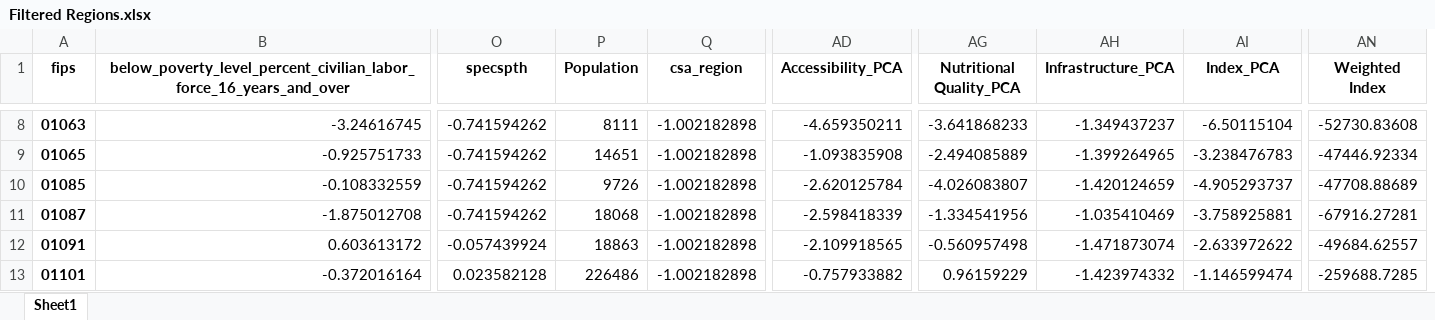
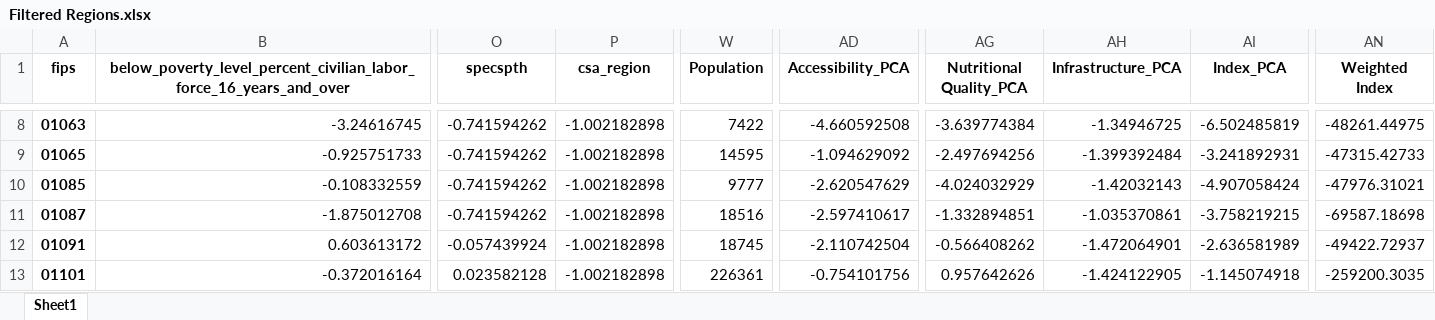
Before and after one commit to zacharyejohnson/AAEA-local-food-data-competition, an Excel workbook: Filtered Regions.xlsx, sheet Sheet1, drawn as a sheet; only a part is shown, gaps mark what is left out; values as stored, in another font and other column widths than the file's, no borders; removed rows and columns are numbered as before the commit, all else as after; the diff covers the shown part only; the diff names each change by its address in the sheet, - before the commit and + after, or states it on an @@ line.

```diff
--- a/Filtered Regions.xlsx (sheet Sheet1)
+++ b/Filtered Regions.xlsx (sheet Sheet1)
-column P (Population), rows 8-13: 8111 | 14651 | 9726 | 18068 | 18863 | 226486
+column W (Population), rows 8-13: 7422 | 14595 | 9777 | 18516 | 18745 | 226361
-AD8 (Accessibility_PCA): -4.659350211
+AD8 (Accessibility_PCA): -4.660592508
-AG8 (Nutritional Quality_PCA): -3.641868233
+AG8 (Nutritional Quality_PCA): -3.639774384
-AH8 (Infrastructure_PCA): -1.349437237
+AH8 (Infrastructure_PCA): -1.34946725
-AI8 (Index_PCA): -6.50115104
+AI8 (Index_PCA): -6.502485819
-AN8 (Weighted Index): -52730.83608
+AN8 (Weighted Index): -48261.44975
-AD9 (Accessibility_PCA): -1.093835908
+AD9 (Accessibility_PCA): -1.094629092
-AG9 (Nutritional Quality_PCA): -2.494085889
+AG9 (Nutritional Quality_PCA): -2.497694256
-AH9 (Infrastructure_PCA): -1.399264965
+AH9 (Infrastructure_PCA): -1.399392484
-AI9 (Index_PCA): -3.238476783
+AI9 (Index_PCA): -3.241892931
-AN9 (Weighted Index): -47446.92334
+AN9 (Weighted Index): -47315.42733
-AD10 (Accessibility_PCA): -2.620125784
+AD10 (Accessibility_PCA): -2.620547629
-AG10 (Nutritional Quality_PCA): -4.026083807
+AG10 (Nutritional Quality_PCA): -4.024032929
-AH10 (Infrastructure_PCA): -1.420124659
+AH10 (Infrastructure_PCA): -1.42032143
-AI10 (Index_PCA): -4.905293737
+AI10 (Index_PCA): -4.907058424
-AN10 (Weighted Index): -47708.88689
+AN10 (Weighted Index): -47976.31021
-AD11 (Accessibility_PCA): -2.598418339
+AD11 (Accessibility_PCA): -2.597410617
-AG11 (Nutritional Quality_PCA): -1.334541956
+AG11 (Nutritional Quality_PCA): -1.332894851
-AH11 (Infrastructure_PCA): -1.035410469
+AH11 (Infrastructure_PCA): -1.035370861
-AI11 (Index_PCA): -3.758925881
+AI11 (Index_PCA): -3.758219215
-AN11 (Weighted Index): -67916.27281
+AN11 (Weighted Index): -69587.18698
-AD12 (Accessibility_PCA): -2.109918565
+AD12 (Accessibility_PCA): -2.110742504
-AG12 (Nutritional Quality_PCA): -0.560957498
+AG12 (Nutritional Quality_PCA): -0.566408262
-AH12 (Infrastructure_PCA): -1.471873074
+AH12 (Infrastructure_PCA): -1.472064901
-AI12 (Index_PCA): -2.633972622
+AI12 (Index_PCA): -2.636581989
-AN12 (Weighted Index): -49684.62557
+AN12 (Weighted Index): -49422.72937
-AD13 (Accessibility_PCA): -0.757933882
+AD13 (Accessibility_PCA): -0.754101756
-AG13 (Nutritional Quality_PCA): 0.96159229
+AG13 (Nutritional Quality_PCA): 0.957642626
-AH13 (Infrastructure_PCA): -1.423974332
+AH13 (Infrastructure_PCA): -1.424122905
-AI13 (Index_PCA): -1.146599474
+AI13 (Index_PCA): -1.145074918
-AN13 (Weighted Index): -259688.7285
+AN13 (Weighted Index): -259200.3035
```
Also changed, not shown: 571 edited cells elsewhere in this sheet, State Avgs.xlsx, 6 other files.
